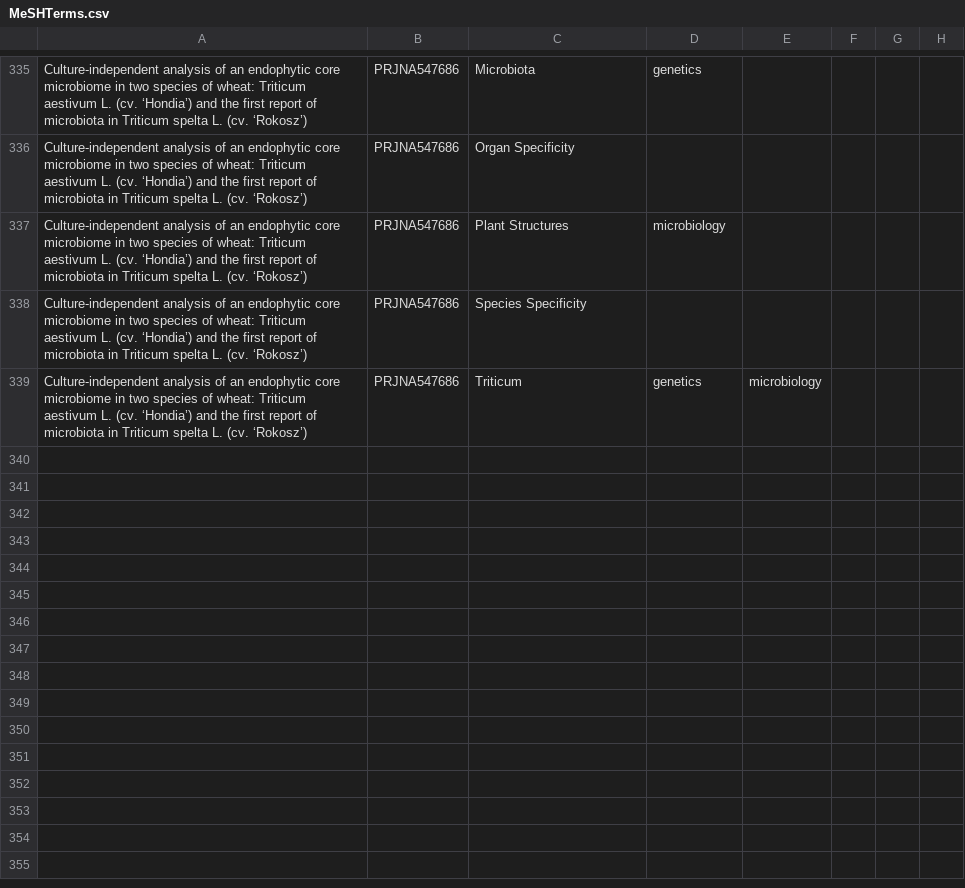
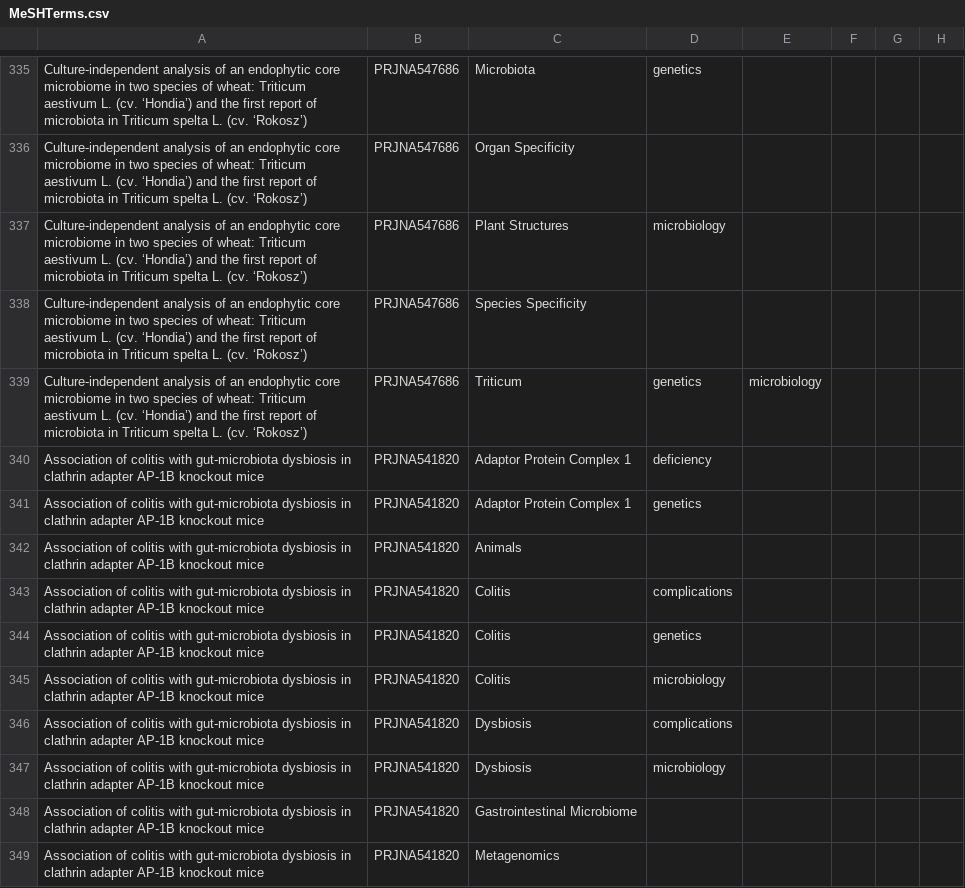
Before and after one commit to jsam356/CAP2, a CSV file: Distances/MeSHTerms.csv, drawn as a sheet; only a part is shown, gaps mark what is left out; the diff covers the shown part only; the diff names each change by its address in the sheet, - before the commit and + after, or states it on an @@ line.

```diff
--- a/Distances/MeSHTerms.csv
+++ b/Distances/MeSHTerms.csv
+row 340: Association of colitis with gut-microbiota dysbiosis in clathrin adapter AP-1B knockout mice | PRJNA541820 | Adaptor Protein Complex 1 | deficiency
+row 341: Association of colitis with gut-microbiota dysbiosis in clathrin adapter AP-1B knockout mice | PRJNA541820 | Adaptor Protein Complex 1 | genetics
+row 342: Association of colitis with gut-microbiota dysbiosis in clathrin adapter AP-1B knockout mice | PRJNA541820 | Animals
+row 343: Association of colitis with gut-microbiota dysbiosis in clathrin adapter AP-1B knockout mice | PRJNA541820 | Colitis | complications
+row 344: Association of colitis with gut-microbiota dysbiosis in clathrin adapter AP-1B knockout mice | PRJNA541820 | Colitis | genetics
+row 345: Association of colitis with gut-microbiota dysbiosis in clathrin adapter AP-1B knockout mice | PRJNA541820 | Colitis | microbiology
+row 346: Association of colitis with gut-microbiota dysbiosis in clathrin adapter AP-1B knockout mice | PRJNA541820 | Dysbiosis | complications
+row 347: Association of colitis with gut-microbiota dysbiosis in clathrin adapter AP-1B knockout mice | PRJNA541820 | Dysbiosis | microbiology
+row 348: Association of colitis with gut-microbiota dysbiosis in clathrin adapter AP-1B knockout mice | PRJNA541820 | Gastrointestinal Microbiome
+row 349: Association of colitis with gut-microbiota dysbiosis in clathrin adapter AP-1B knockout mice | PRJNA541820 | Metagenomics
```
Also changed, not shown: 20 added rows and 12 edited cells elsewhere in this file, Distances/Papers-Grid_Min.csv, 11 other files.
